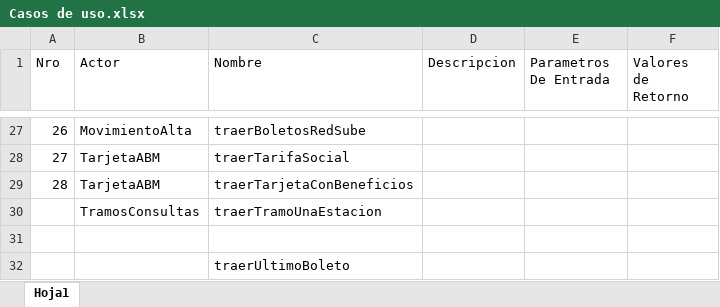
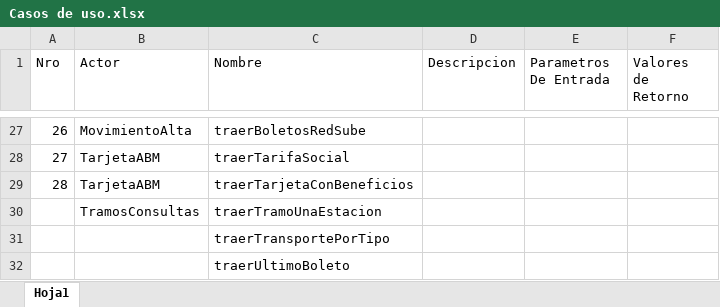
Before and after one commit to ltisera/suve, an Excel workbook: Documentacion/Casos de uso/Casos de uso.xlsx, sheet Hoja1, drawn as a sheet; only a part is shown, gaps mark what is left out; values as stored, in another font and other column widths than the file's, no borders; the diff names each change by its address in the sheet, - before the commit and + after, or states it on an @@ line.

Commit message:
Agregar boleto de tren y subte (no esta funcionando)
No funciona porque no los metodos traerTramoUnaEstacion y traerTramoTrenYSubte devuelven null. Estan todos los tests armados y algunos tienen codigo comentado que sirve para agregar lo que sea necesario (estaciones, lectoras, etc).

```diff
--- a/Documentacion/Casos de uso/Casos de uso.xlsx (sheet Hoja1)
+++ b/Documentacion/Casos de uso/Casos de uso.xlsx (sheet Hoja1)
-C31 (Nombre): (empty)
+C31 (Nombre): traerTransportePorTipo
```
Also changed, not shown: 11 other files.
